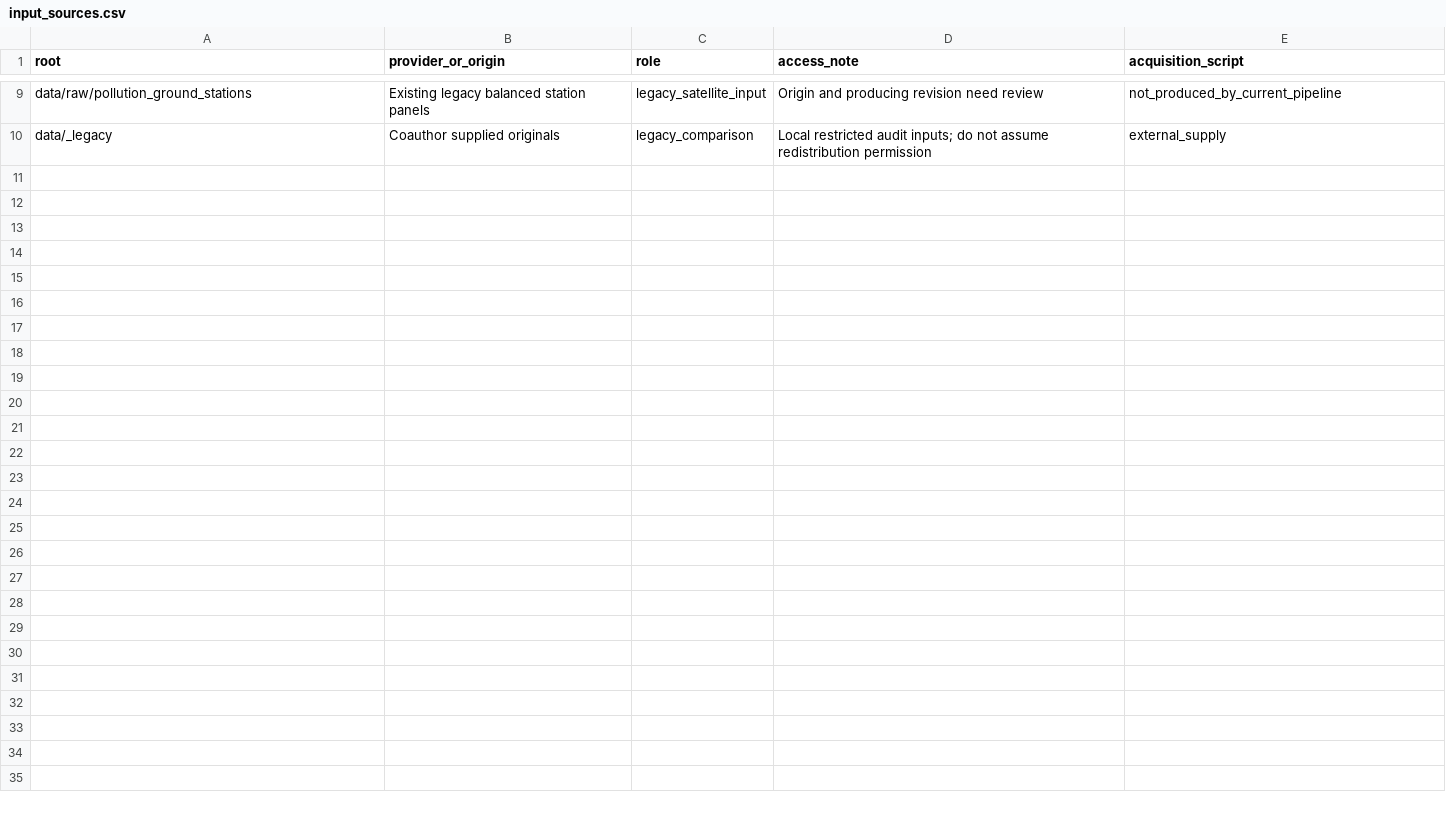
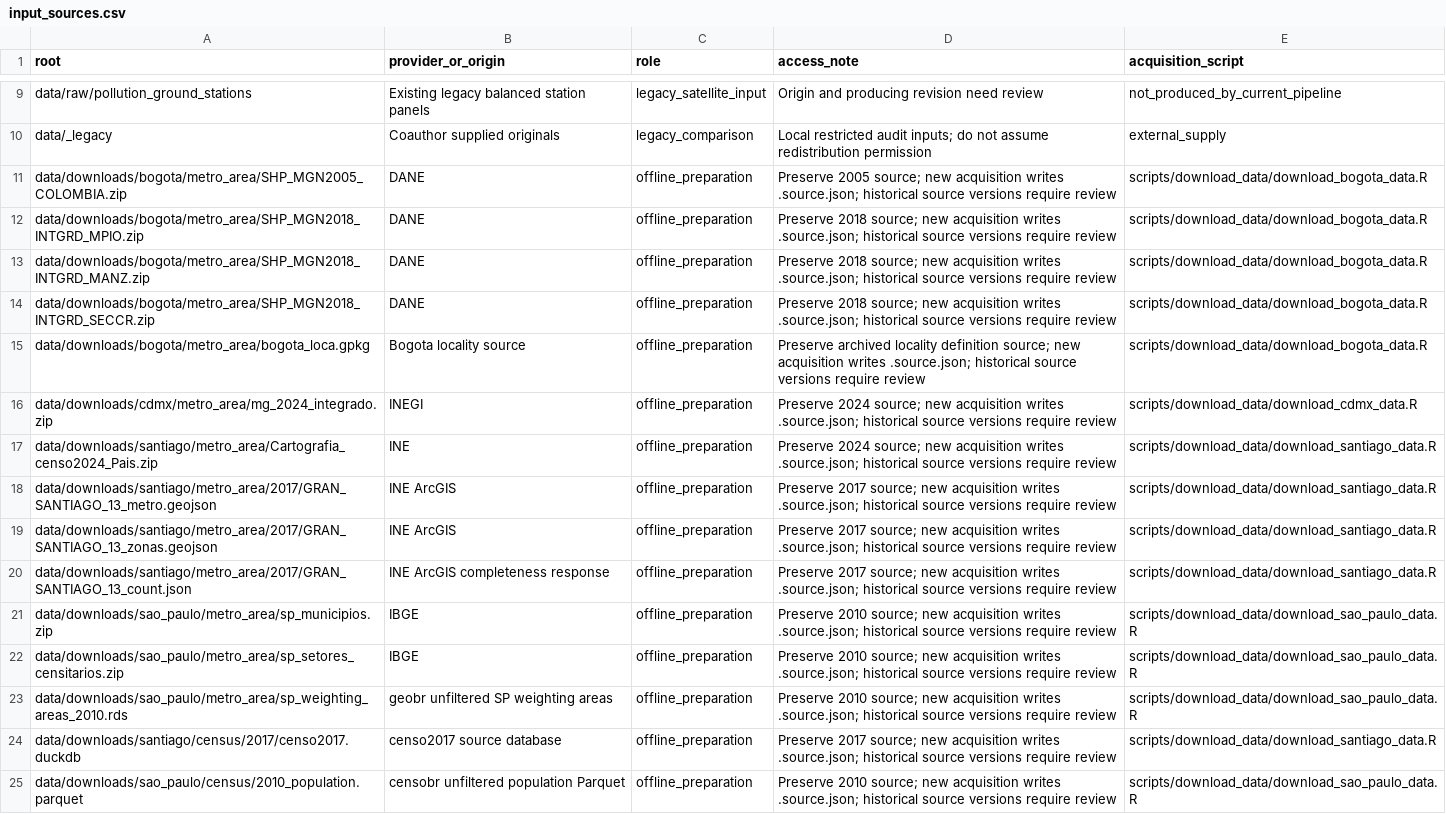
Before and after one commit to correia-marcos/air_quality, a CSV file: config/input_sources.csv, drawn as a sheet; only a part is shown, gaps mark what is left out.

Commit message:
Prepare city geography and census from preserved source inputs

```diff
--- a/config/input_sources.csv
+++ b/config/input_sources.csv
@@ -10 +10,16 @@ data/raw/pollution_ground_stations,Existing legacy balanced station panels,legac
 data/_legacy,Coauthor supplied originals,legacy_comparison,Local restricted audit inputs; do not assume redistribution permission,external_supply
+data/downloads/bogota/metro_area/SHP_MGN2005_COLOMBIA.zip,DANE,offline_preparation,Preserve 2005 source; new acquisition writes .source.json; historical source versions require review,scripts/download_data/download_bogota_data.R
+data/downloads/bogota/metro_area/SHP_MGN2018_INTGRD_MPIO.zip,DANE,offline_preparation,Preserve 2018 source; new acquisition writes .source.json; historical source versions require review,scripts/download_data/download_bogota_data.R
+data/downloads/bogota/metro_area/SHP_MGN2018_INTGRD_MANZ.zip,DANE,offline_preparation,Preserve 2018 source; new acquisition writes .source.json; historical source versions require review,scripts/download_data/download_bogota_data.R
+data/downloads/bogota/metro_area/SHP_MGN2018_INTGRD_SECCR.zip,DANE,offline_preparation,Preserve 2018 source; new acquisition writes .source.json; historical source versions require review,scripts/download_data/download_bogota_data.R
+data/downloads/bogota/metro_area/bogota_loca.gpkg,Bogota locality source,offline_preparation,Preserve archived locality definition source; new acquisition writes .source.json; historical source versions require review,scripts/download_data/download_bogota_data.R
+data/downloads/cdmx/metro_area/mg_2024_integrado.zip,INEGI,offline_preparation,Preserve 2024 source; new acquisition writes .source.json; historical source versions require review,scripts/download_data/download_cdmx_data.R
+data/downloads/santiago/metro_area/Cartografia_censo2024_Pais.zip,INE,offline_preparation,Preserve 2024 source; new acquisition writes .source.json; historical source versions require review,scripts/download_data/download_santiago_data.R
+data/downloads/santiago/metro_area/2017/GRAN_SANTIAGO_13_metro.geojson,INE ArcGIS,offline_preparation,Preserve 2017 source; new acquisition writes .source.json; historical source versions require review,scripts/download_data/download_santiago_data.R
+data/downloads/santiago/metro_area/2017/GRAN_SANTIAGO_13_zonas.geojson,INE ArcGIS,offline_preparation,Preserve 2017 source; new acquisition writes .source.json; historical source versions require review,scripts/download_data/download_santiago_data.R
+data/downloads/santiago/metro_area/2017/GRAN_SANTIAGO_13_count.json,INE ArcGIS completeness response,offline_preparation,Preserve 2017 source; new acquisition writes .source.json; historical source versions require review,scripts/download_data/download_santiago_data.R
+data/downloads/sao_paulo/metro_area/sp_municipios.zip,IBGE,offline_preparation,Preserve 2010 source; new acquisition writes .source.json; historical source versions require review,scripts/download_data/download_sao_paulo_data.R
+data/downloads/sao_paulo/metro_area/sp_setores_censitarios.zip,IBGE,offline_preparation,Preserve 2010 source; new acquisition writes .source.json; historical source versions require review,scripts/download_data/download_sao_paulo_data.R
+data/downloads/sao_paulo/metro_area/sp_weighting_areas_2010.rds,geobr unfiltered SP weighting areas,offline_preparation,Preserve 2010 source; new acquisition writes .source.json; historical source versions require review,scripts/download_data/download_sao_paulo_data.R
+data/downloads/santiago/census/2017/censo2017.duckdb,censo2017 source database,offline_preparation,Preserve 2017 source; new acquisition writes .source.json; historical source versions require review,scripts/download_data/download_santiago_data.R
+data/downloads/sao_paulo/census/2010_population.parquet,censobr unfiltered population Parquet,offline_preparation,Preserve 2010 source; new acquisition writes .source.json; historical source versions require review,scripts/download_data/download_sao_paulo_data.R
```
Also changed, not shown: 15 other files.
